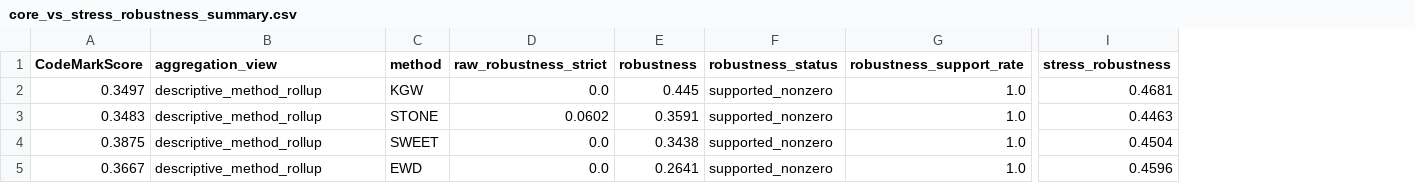
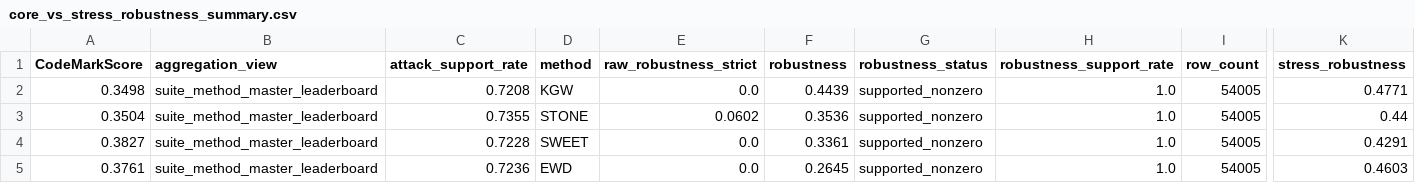
Before and after one commit to Haoyi-Zhang/CodeMarkBench, a CSV file: results/tables/suite_all_models_methods/core_vs_stress_robustness_summary.csv, drawn as a sheet; only a part is shown, gaps mark what is left out; addresses are those after the commit; the diff names each change by its address in the sheet, - before the commit and + after, or states it on an @@ line.

```diff
--- a/results/tables/suite_all_models_methods/core_vs_stress_robustness_summary.csv
+++ b/results/tables/suite_all_models_methods/core_vs_stress_robustness_summary.csv
+column C (attack_support_rate), rows 2-5: 0.7208 | 0.7355 | 0.7228 | 0.7236
+column I (row_count), rows 2-5: all 54005
-A2 (CodeMarkScore): 0.3497
+A2 (CodeMarkScore): 0.3498
-B2:B5 (aggregation_view): descriptive_method_rollup
+B2:B5 (aggregation_view): suite_method_master_leaderboard
-F2 (robustness): 0.445
+F2 (robustness): 0.4439
-K2 (stress_robustness): 0.4681
+K2 (stress_robustness): 0.4771
-A3 (CodeMarkScore): 0.3483
+A3 (CodeMarkScore): 0.3504
-F3 (robustness): 0.3591
+F3 (robustness): 0.3536
-K3 (stress_robustness): 0.4463
+K3 (stress_robustness): 0.44
-A4 (CodeMarkScore): 0.3875
+A4 (CodeMarkScore): 0.3827
-F4 (robustness): 0.3438
+F4 (robustness): 0.3361
-K4 (stress_robustness): 0.4504
+K4 (stress_robustness): 0.4291
-A5 (CodeMarkScore): 0.3667
+A5 (CodeMarkScore): 0.3761
-F5 (robustness): 0.2641
+F5 (robustness): 0.2645
-K5 (stress_robustness): 0.4596
+K5 (stress_robustness): 0.4603
```
Also changed, not shown: results/tables/suite_all_models_methods/gate_decomposition.csv, results/tables/suite_all_models_methods/generalization_axis_breakdown.csv, 13 other files.
